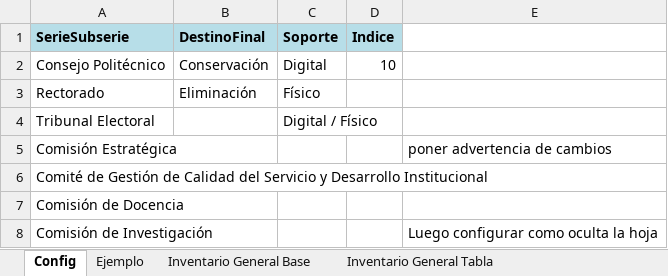
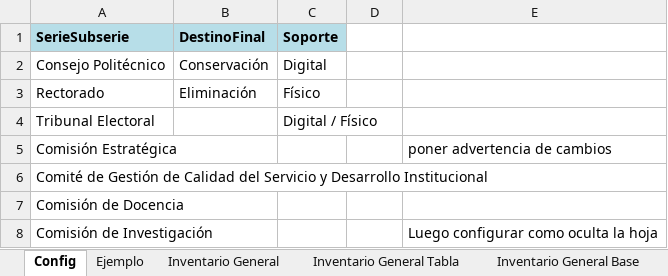
Before and after one commit to alan-am/VBA_automation, an Excel workbook: Automatizado Inventario General.xlsm, sheet Config, drawn as a sheet; only a part is shown; values as stored, in another font and other column widths than the file's, no borders; the diff names each change by its address in the sheet, - before the commit and + after, or states it on an @@ line.

```diff
--- a/Automatizado Inventario General.xlsm (sheet Config)
+++ b/Automatizado Inventario General.xlsm (sheet Config)
+sheet tab: Inventario General
@@ sheet tab order changed: Config | Ejemplo | Inventario General | Inventario General Tabla | Inventario General Base @@
-D1: Indice
+D1: (empty)
-D1 fill: #B7DEE8
+D1 fill: none
-D2: 10
+D2: (empty)
```
Also changed, not shown: sheet Inventario General Tabla, charts or pictures, 5 other files.
